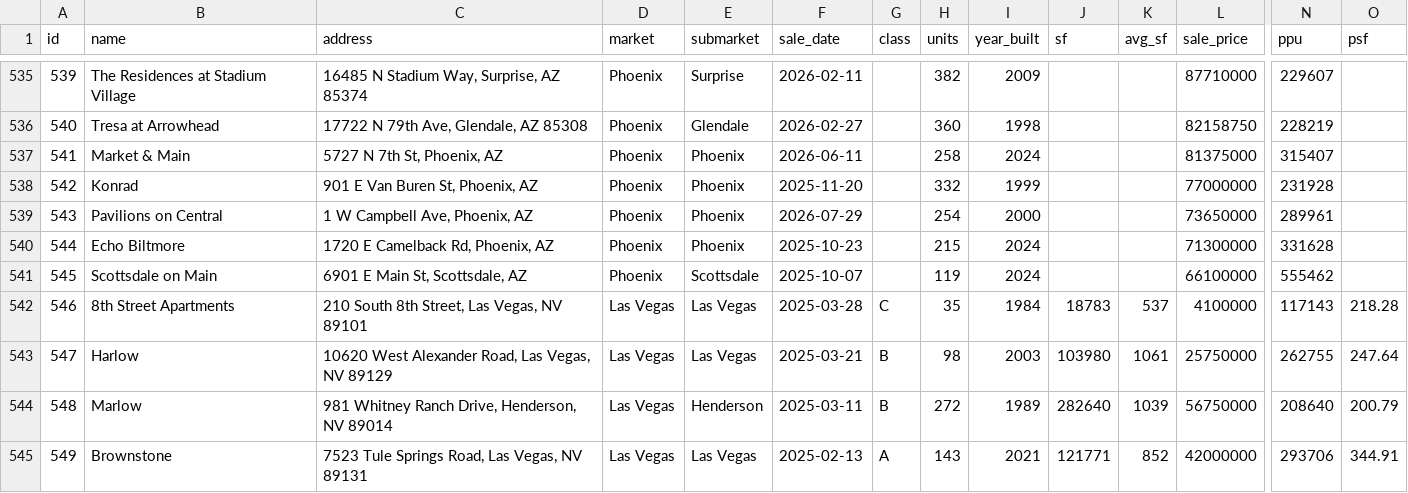
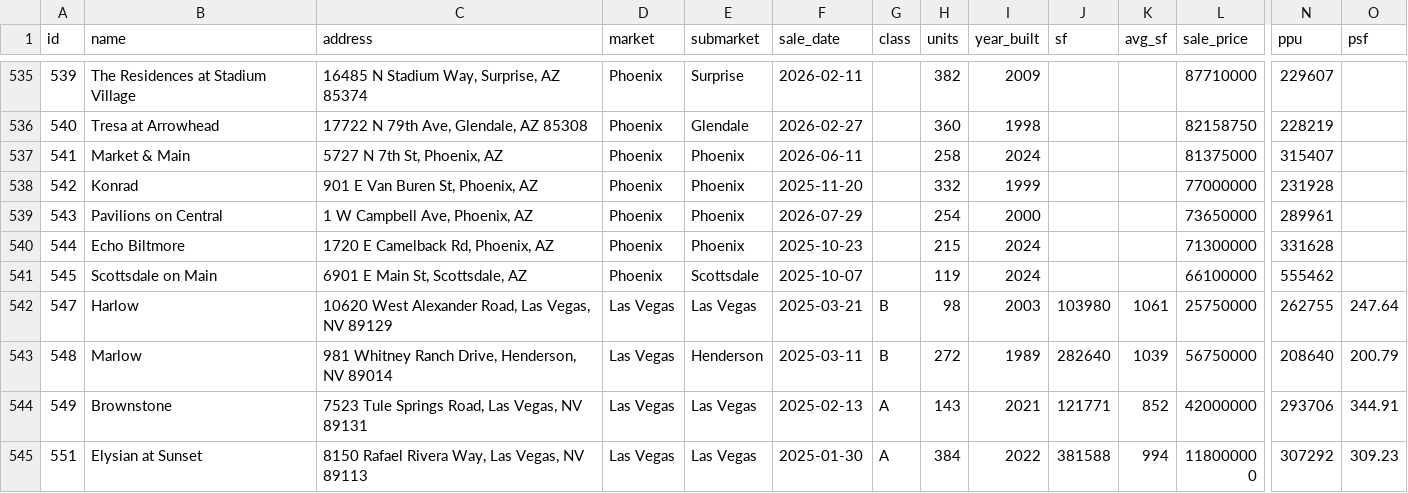
Before and after one commit to kevin1992-ui/salecomps, a CSV file: comps.csv, drawn as a sheet; only a part is shown, gaps mark what is left out; the shorter side is filled out with more unchanged rows; rows hold the shown columns only; the diff covers the shown part only; the diff names each change by its address in the sheet, - before the commit and + after, or states it on an @@ line.

```diff
--- a/comps.csv
+++ b/comps.csv
-row 542: 546 | 8th Street Apartments | 210 South 8th Street, Las Vegas, NV 89101 | Las Vegas | Las Vegas | 2025-03-28 | C | 35 | 1984 | 18783 | 537 | 4100000 | 117143 | 218.28
```
Also changed, not shown: 4 removed rows and 4 edited cells elsewhere in this file.
